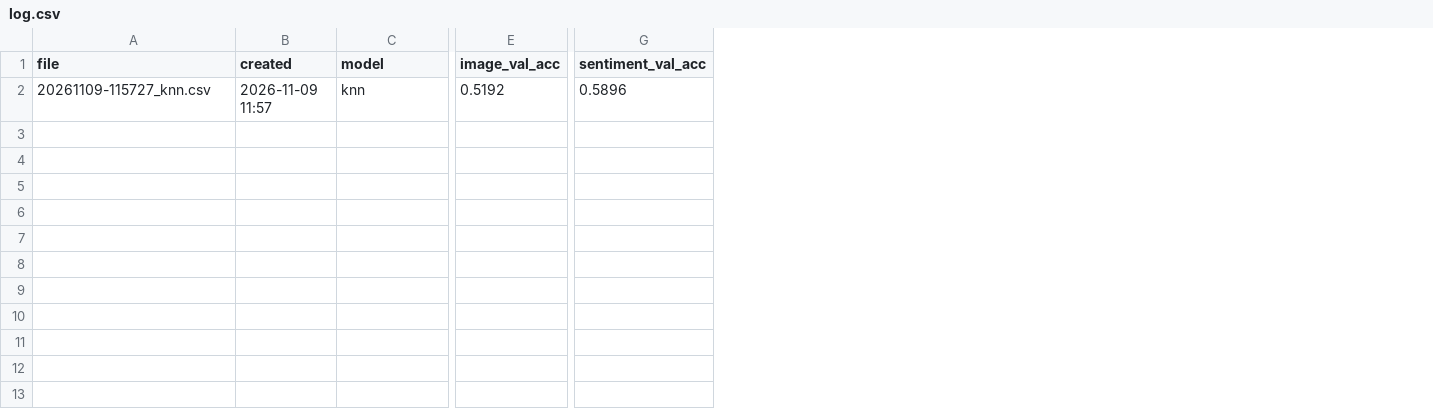
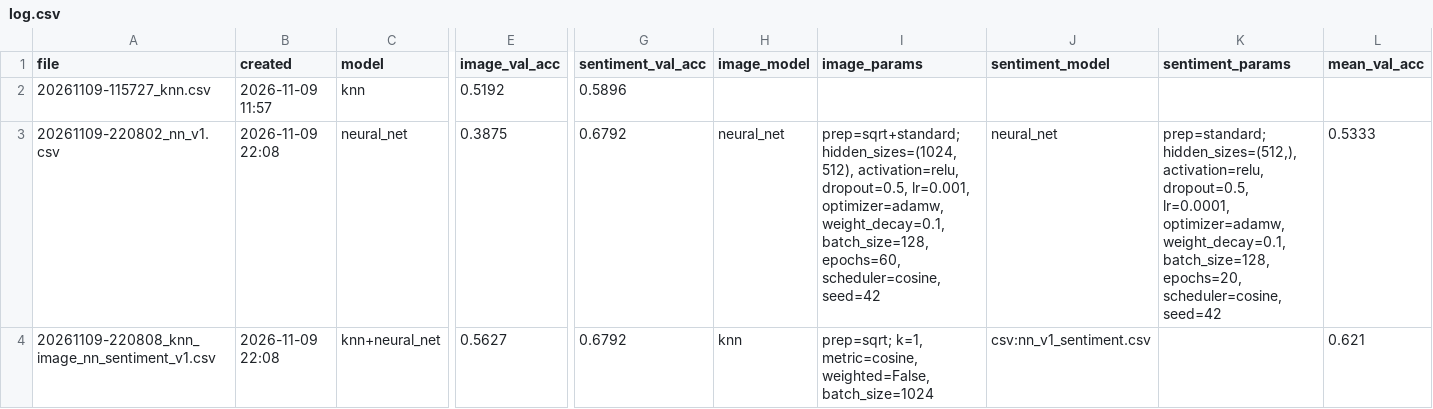
Before and after one commit to COMP472-Fall2026/Team14_NN, a CSV file: submissions/log.csv, drawn as a sheet; only a part is shown, gaps mark what is left out; rows hold the shown columns only; the diff names each change by its address in the sheet, - before the commit and + after, or states it on an @@ line.

Commit message:
Neural network, NN experiments, and submission script
- NeuralNetClassifier (PyTorch MLP): configurable layers/activation/dropout,
  Adam/AdamW/SGD, weight decay, cosine LR, per-epoch train/val history
- scripts/nn_experiments.py: preprocessing / lr / hidden / dropout sweeps and
  base-vs-tuned comparison on both tasks, with learning-curve figures
- TUNED_CONFIGS: image 38.7% val, sentiment 67.9% val
- SqrtTransform for the image count histograms (also lifts 1-NN to 56.3% val)
- scripts/make_submission.py: train final models on all rows, merge both
  tasks by id, verify all 10,000 rows, save + log; can mix models per task
  or merge saved prediction CSVs
- Submissions: nn_v1 (0.533 val) and knn_image_nn_sentiment_v1 (0.621 val),
  not yet uploaded

```diff
--- a/submissions/log.csv
+++ b/submissions/log.csv
+column H (image_model), empty
+column I (image_params), empty
+column J (sentiment_model), empty
+column K (sentiment_params), empty
+column L (mean_val_acc), empty
+row 3: 20261109-220802_nn_v1.csv | 2026-11-09 22:08 | neural_net | 0.3875 | 0.6792 | neural_net | prep=sqrt+standard; hidden_sizes=(1024, 512), activation=relu, dropout=0.5, lr=0.001, optimizer=adamw, weight_decay=0.1, batch_size=128, epochs=60, scheduler=cosine, seed=42 | neural_net | prep=standard; hidden_sizes=(512,), activation=relu, dropout=0.5, lr=0.0001, optimizer=adamw, weight_decay=0.1, batch_size=128, epochs=20, scheduler=cosine, seed=42 | 0.5333
+row 4: 20261109-220808_knn_image_nn_sentiment_v1.csv | 2026-11-09 22:08 | knn+neural_net | 0.5627 | 0.6792 | knn | prep=sqrt; k=1, metric=cosine, weighted=False, batch_size=1024 | csv:nn_v1_sentiment.csv |  | 0.621
```
Also changed, not shown: 24 other files.
